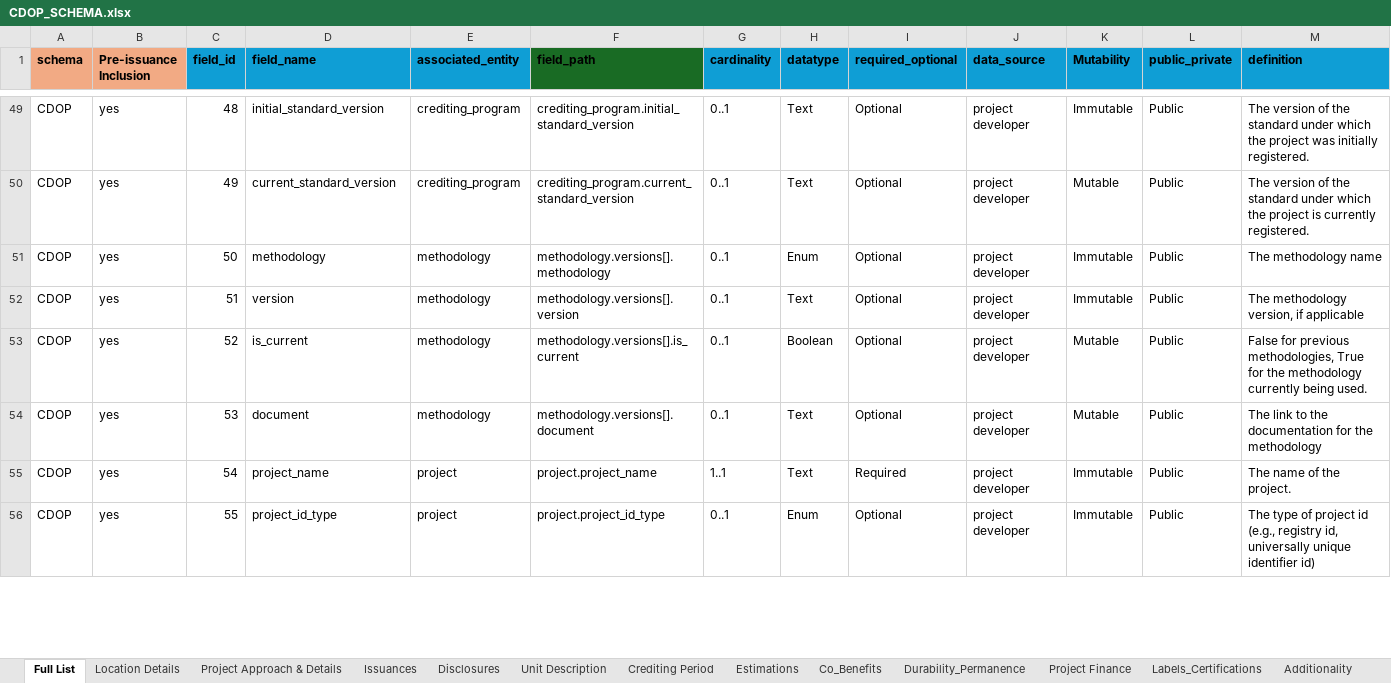
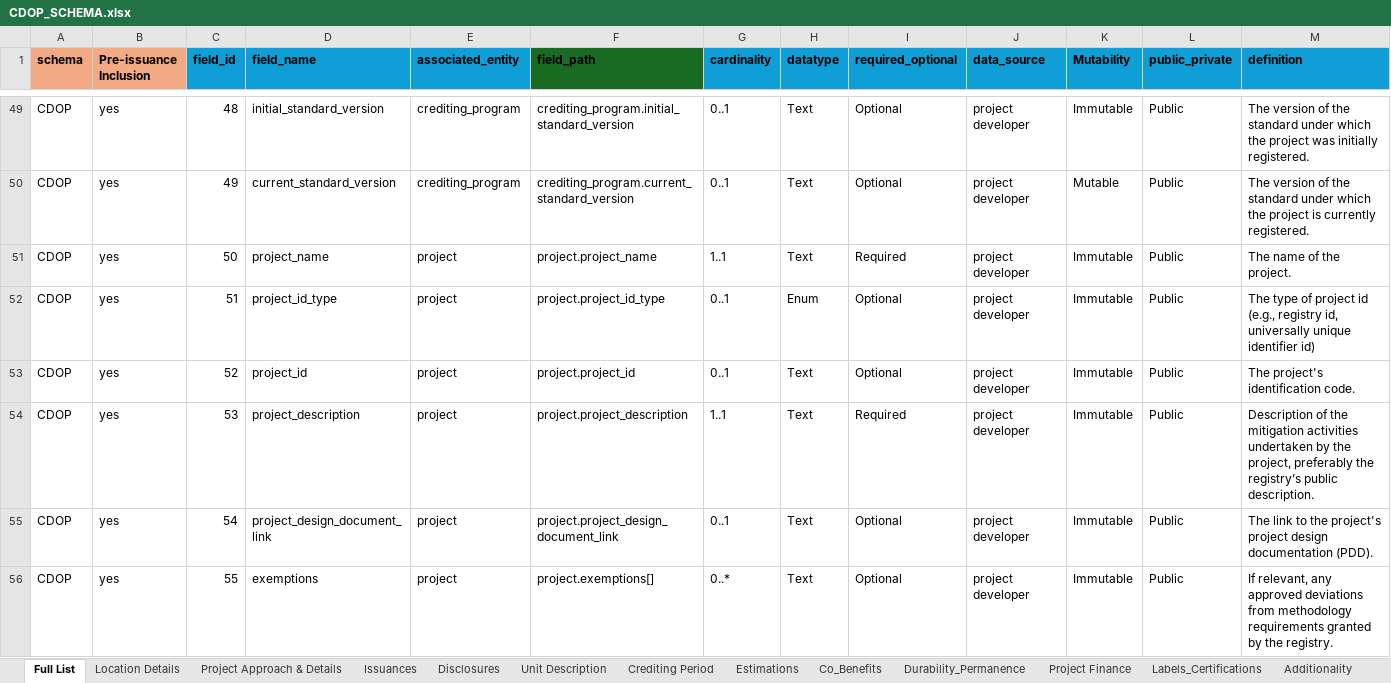
Before and after one commit to Carbon-Data-Open-Protocol/Carbon-Data-Open-Protocol, an Excel workbook: docs/CDOP_SCHEMA.xlsx, sheet Full List, drawn as a sheet; only a part is shown, gaps mark what is left out; values as stored, in another font and other column widths than the file's, no borders; the diff covers the shown part only; the diff names each change by its address in the sheet, - before the commit and + after, or states it on an @@ line.

Commit message:
Add files via upload
Uploading updated CDOP_SCHEMA file to include an updated Additionality Schema as well as the Methodology Metadata Schema. Also including an updated Enum Values Lists file so all new Enum fields can be properly enforced.

```diff
--- a/docs/CDOP_SCHEMA.xlsx (sheet Full List)
+++ b/docs/CDOP_SCHEMA.xlsx (sheet Full List)
-D51 (field_name): methodology
+D51 (field_name): project_name
-E51:E54 (associated_entity): methodology
+E51:E54 (associated_entity): project
-F51 (field_path): methodology.versions[].methodology
+F51 (field_path): project.project_name
-G51 (cardinality): 0..1
+G51 (cardinality): 1..1
-H51 (datatype): Enum
+H51 (datatype): Text
-I51 (required_optional): Optional
+I51 (required_optional): Required
-M51 (definition): The methodology name
+M51 (definition): The name of the project.
-D52 (field_name): version
+D52 (field_name): project_id_type
-F52 (field_path): methodology.versions[].version
+F52 (field_path): project.project_id_type
-H52 (datatype): Text
+H52 (datatype): Enum
-M52 (definition): The methodology version, if applicable
+M52 (definition): The type of project id (e.g., registry id, universally unique identifier id)
-D53 (field_name): is_current
+D53 (field_name): project_id
-F53 (field_path): methodology.versions[].is_current
+F53 (field_path): project.project_id
-H53 (datatype): Boolean
+H53 (datatype): Text
-K53:K54 (Mutability): Mutable
+K53:K54 (Mutability): Immutable
-M53 (definition): False for previous methodologies, True for the methodology currently being used.
+M53 (definition): The project's identification code.
-D54 (field_name): document
+D54 (field_name): project_description
-F54 (field_path): methodology.versions[].document
+F54 (field_path): project.project_description
-G54 (cardinality): 0..1
+G54 (cardinality): 1..1
-I54 (required_optional): Optional
+I54 (required_optional): Required
-M54 (definition): The link to the documentation for the methodology
+M54 (definition): Description of the mitigation activities undertaken by the project, preferably the registry’s public description.
-D55 (field_name): project_name
+D55 (field_name): project_design_document_link
-F55 (field_path): project.project_name
+F55 (field_path): project.project_design_document_link
-G55 (cardinality): 1..1
+G55 (cardinality): 0..1
-I55 (required_optional): Required
+I55 (required_optional): Optional
-M55 (definition): The name of the project.
+M55 (definition): The link to the project's project design documentation (PDD).
-D56 (field_name): project_id_type
+D56 (field_name): exemptions
-F56 (field_path): project.project_id_type
+F56 (field_path): project.exemptions[]
-G56 (cardinality): 0..1
+G56 (cardinality): 0..*
-H56 (datatype): Enum
+H56 (datatype): Text
-M56 (definition): The type of project id (e.g., registry id, universally unique identifier id)
+M56 (definition): If relevant, any approved deviations from methodology requirements granted by the registry.
```
Also changed, not shown: 21 added rows, 1 removed row, 1635 edited cells and cell formats elsewhere in this sheet, sheet Additionality, sheet Project Finance, sheet Disclosures, sheet Project Approach & Details, sheet Labels_Certifications, sheet Co_Benefits, 5 more sheets, other sheet tabs, docs/CDOP Enumerated Values Lists.xlsx.
